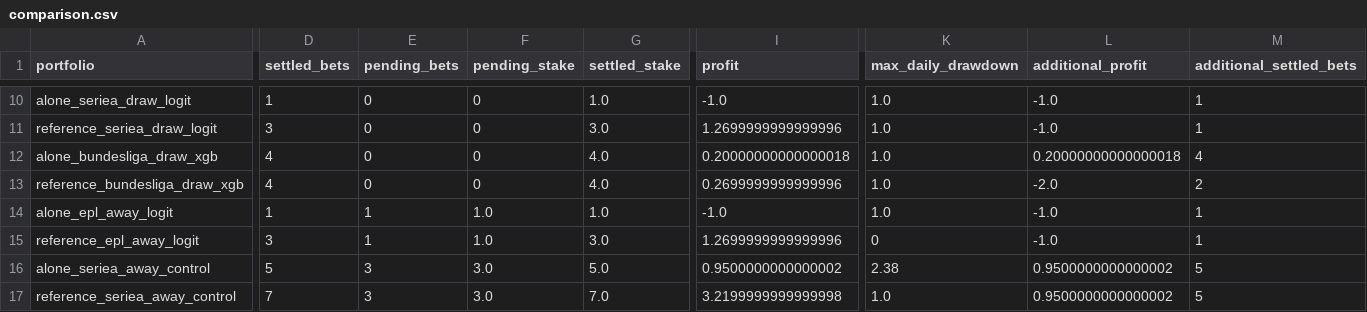
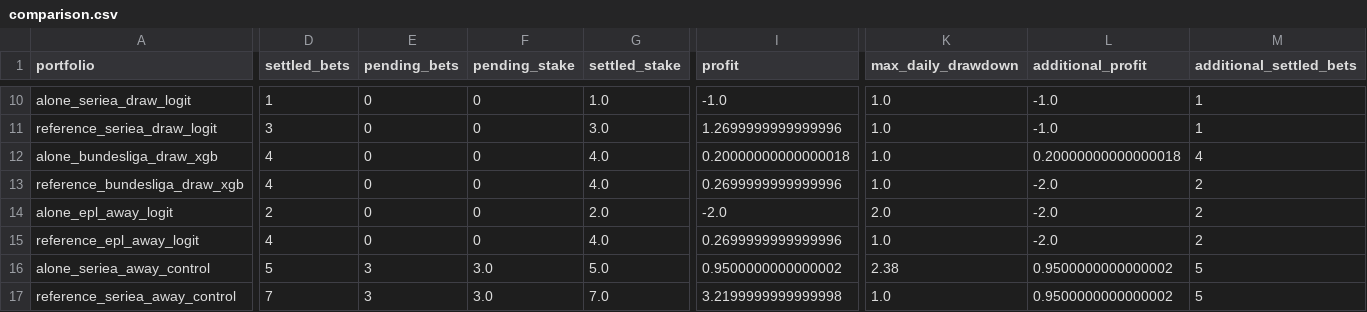
Before and after one commit to Mohamed-Ali-SOBHI/ScorePredict, a CSV file: comparison.csv, drawn as a sheet; only a part is shown, gaps mark what is left out; the diff covers the shown part only; the diff names each change by its address in the sheet, - before the commit and + after, or states it on an @@ line.

```diff
--- a/comparison.csv
+++ b/comparison.csv
-D14 (settled_bets): 1
+D14 (settled_bets): 2
-E14:E15 (pending_bets): 1
+E14:E15 (pending_bets): 0
-F14:F15 (pending_stake): 1.0
+F14:F15 (pending_stake): 0
-G14 (settled_stake): 1.0
+G14 (settled_stake): 2.0
-I14 (profit): -1.0
+I14 (profit): -2.0
-K14 (max_daily_drawdown): 1.0
+K14 (max_daily_drawdown): 2.0
-L14:L15 (additional_profit): -1.0
+L14:L15 (additional_profit): -2.0
-M14:M15 (additional_settled_bets): 1
+M14:M15 (additional_settled_bets): 2
-D15 (settled_bets): 3
+D15 (settled_bets): 4
-G15 (settled_stake): 3.0
+G15 (settled_stake): 4.0
-I15 (profit): 1.2699999999999996
+I15 (profit): 0.2699999999999996
-K15 (max_daily_drawdown): 0
+K15 (max_daily_drawdown): 1.0
```
Also changed, not shown: 44 edited cells elsewhere in this file, 18 other files.
